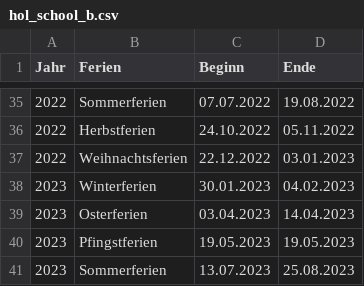
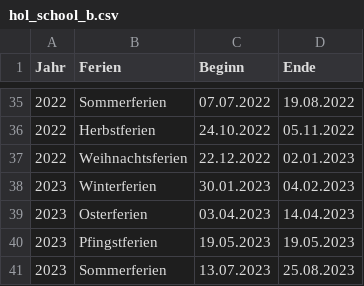
Before and after one commit to mrachelb/sweet-spot, a CSV file: data/hol_school_b.csv, drawn as a sheet; only a part is shown, gaps mark what is left out; the diff covers the shown part only.

```diff
--- a/data/hol_school_b.csv
+++ b/data/hol_school_b.csv
@@ -36,3 +36,3 @@ Jahr,Ferien,Beginn,Ende
 2022,Herbstferien,24.10.2022,05.11.2022
-2022,Weihnachtsferien,22.12.2022,03.01.2023
+2022,Weihnachtsferien,22.12.2022,02.01.2023
 2023,Winterferien,30.01.2023,04.02.2023
```
Also changed, not shown: 11 edited cells elsewhere in this file, data/hol_school_h.csv.
